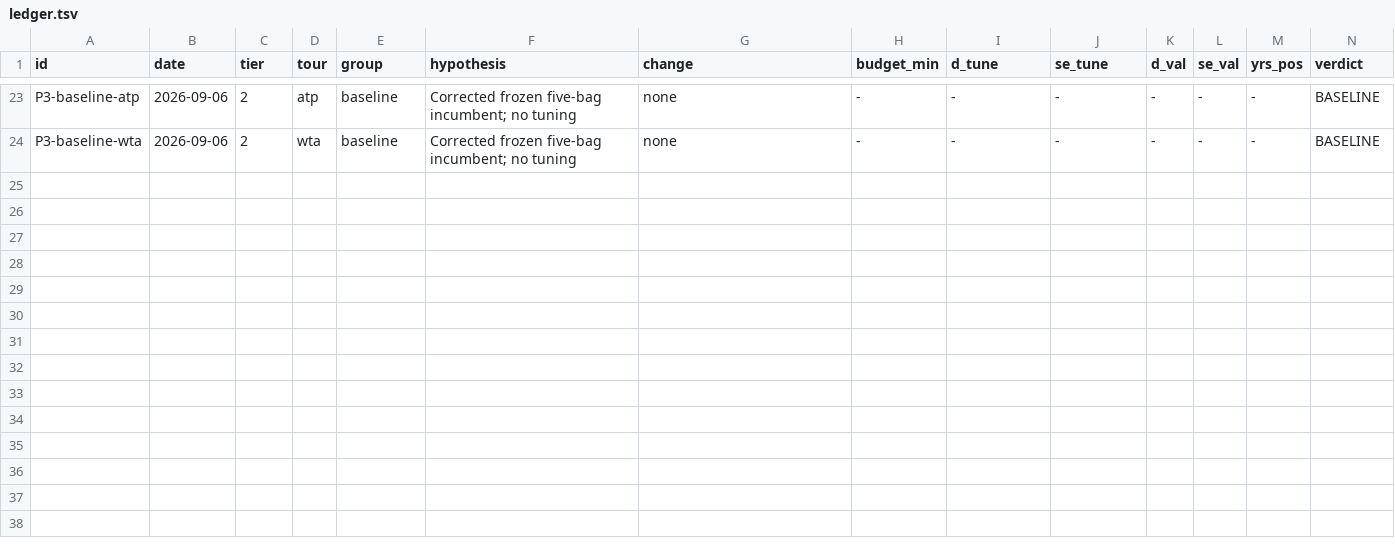
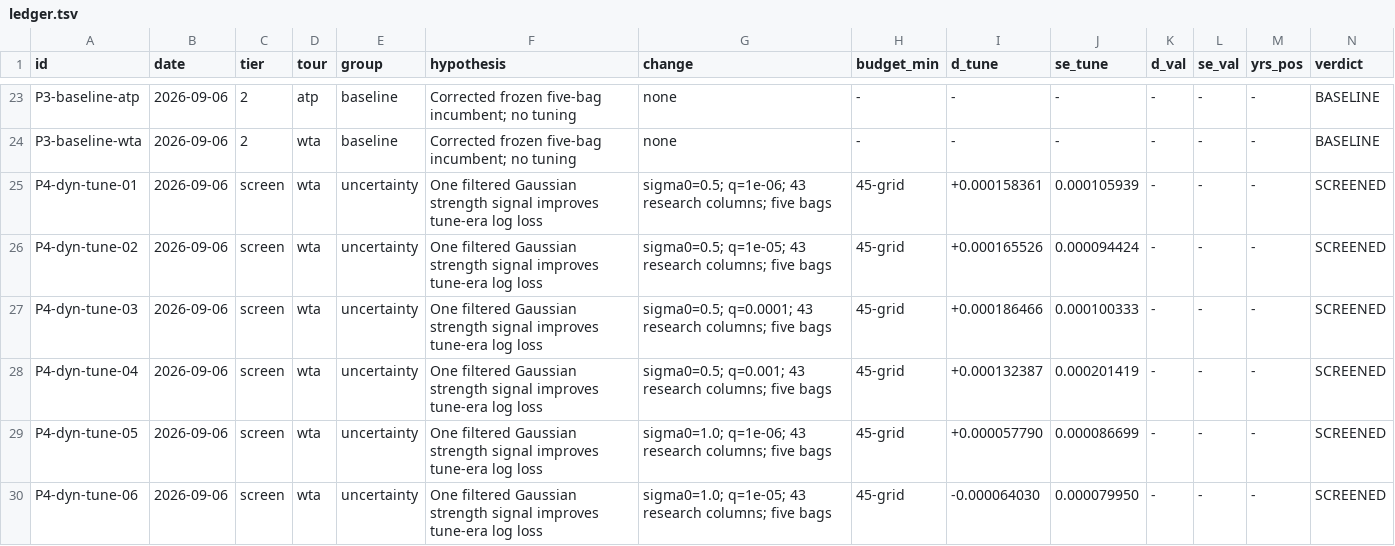
Before and after one commit to ARJUNVARMA2000/tennis-elo, a TSV file: tasks/research/ledger.tsv, drawn as a sheet; only a part is shown, gaps mark what is left out; rows hold the shown columns only; the diff covers the shown part only; the diff names each change by its address in the sheet, - before the commit and + after, or states it on an @@ line.

Commit message:
research: record uncertainty gate result and defer adoption

```diff
--- a/tasks/research/ledger.tsv
+++ b/tasks/research/ledger.tsv
+row 25: P4-dyn-tune-01 | 2026-09-06 | screen | wta | uncertainty | One filtered Gaussian strength signal improves tune-era log loss | sigma0=0.5; q=1e-06; 43 research columns; five bags | 45-grid | +0.000158361 | 0.000105939 | - | - | - | SCREENED
+row 26: P4-dyn-tune-02 | 2026-09-06 | screen | wta | uncertainty | One filtered Gaussian strength signal improves tune-era log loss | sigma0=0.5; q=1e-05; 43 research columns; five bags | 45-grid | +0.000165526 | 0.000094424 | - | - | - | SCREENED
+row 27: P4-dyn-tune-03 | 2026-09-06 | screen | wta | uncertainty | One filtered Gaussian strength signal improves tune-era log loss | sigma0=0.5; q=0.0001; 43 research columns; five bags | 45-grid | +0.000186466 | 0.000100333 | - | - | - | SCREENED
+row 28: P4-dyn-tune-04 | 2026-09-06 | screen | wta | uncertainty | One filtered Gaussian strength signal improves tune-era log loss | sigma0=0.5; q=0.001; 43 research columns; five bags | 45-grid | +0.000132387 | 0.000201419 | - | - | - | SCREENED
+row 29: P4-dyn-tune-05 | 2026-09-06 | screen | wta | uncertainty | One filtered Gaussian strength signal improves tune-era log loss | sigma0=1.0; q=1e-06; 43 research columns; five bags | 45-grid | +0.000057790 | 0.000086699 | - | - | - | SCREENED
+row 30: P4-dyn-tune-06 | 2026-09-06 | screen | wta | uncertainty | One filtered Gaussian strength signal improves tune-era log loss | sigma0=1.0; q=1e-05; 43 research columns; five bags | 45-grid | -0.000064030 | 0.000079950 | - | - | - | SCREENED
```
Also changed, not shown: 5 added rows elsewhere in this file, 12 other files.
